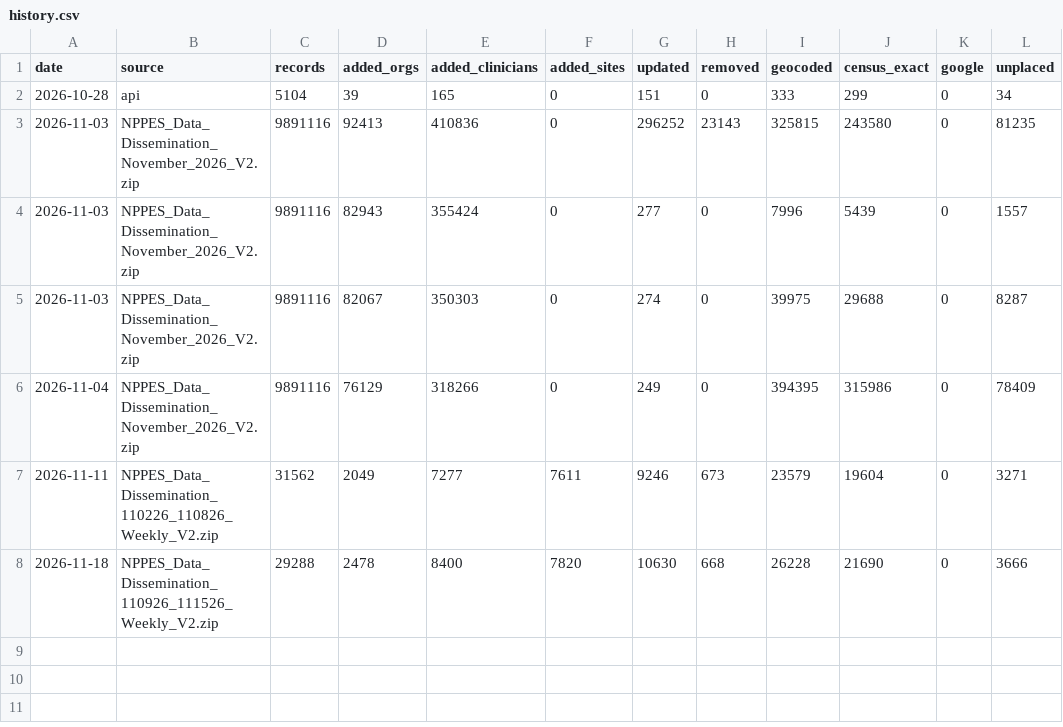
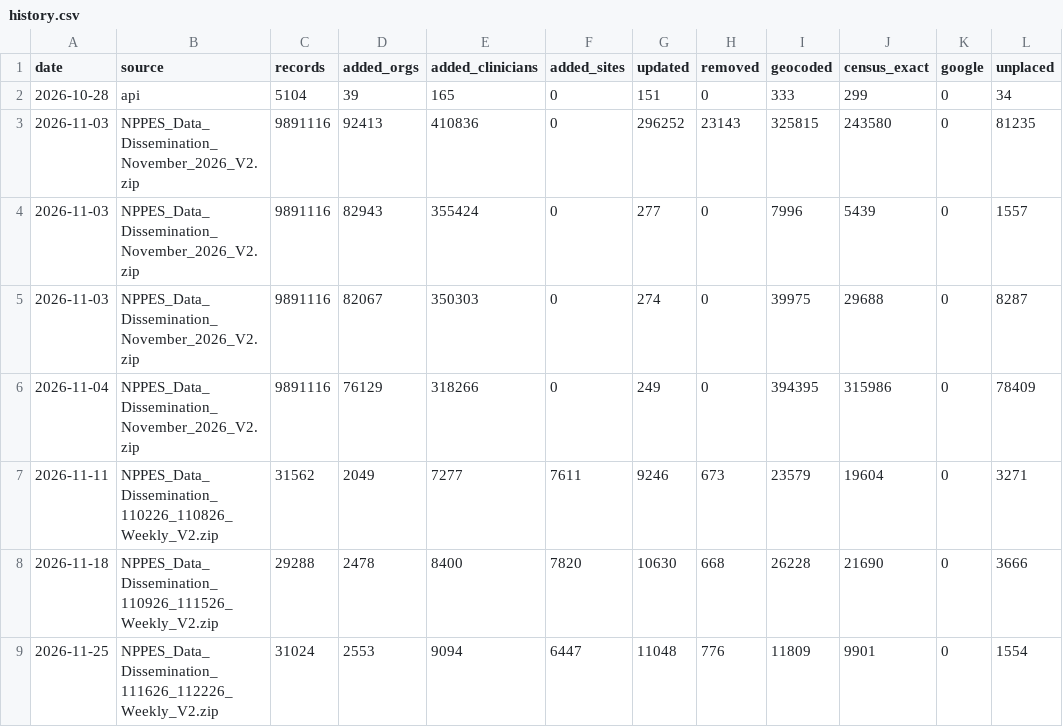
Before and after one commit to hamzailahi/ProviderPulse, a CSV file: supabase/reference/nppes-refresh/history.csv, drawn as a sheet.

```diff
--- a/supabase/reference/nppes-refresh/history.csv
+++ b/supabase/reference/nppes-refresh/history.csv
@@ -8 +8,2 @@ date,source,records,added_orgs,added_clinicians,added_sites,updated,removed,geoc
 2026-11-18,NPPES_Data_Dissemination_110926_111526_Weekly_V2.zip,29288,2478,8400,7820,10630,668,26228,21690,0,3666
+2026-11-25,NPPES_Data_Dissemination_111626_112226_Weekly_V2.zip,31024,2553,9094,6447,11048,776,11809,9901,0,1554
```
Also changed, not shown: 1 other file.
